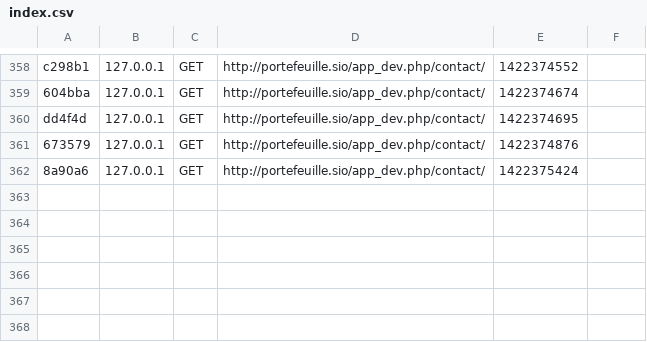
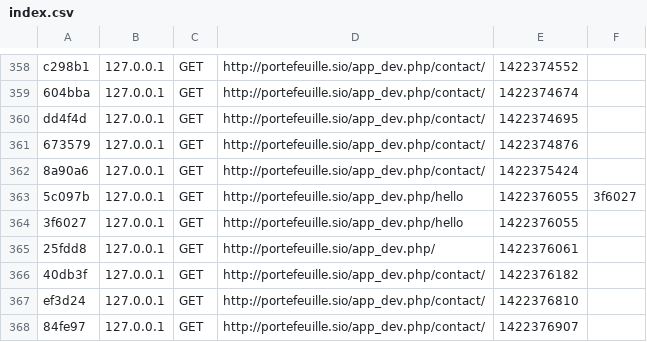
Before and after one commit to JabraneRaies/portefeuilleDeCompetence, a CSV file: Portefeuille/app/cache/dev/profiler/index.csv, drawn as a sheet; only a part is shown, gaps mark what is left out; the diff names each change by its address in the sheet, - before the commit and + after, or states it on an @@ line.

Commit message:
templating contact

```diff
--- a/Portefeuille/app/cache/dev/profiler/index.csv
+++ b/Portefeuille/app/cache/dev/profiler/index.csv
+row 363: 5c097b | 127.0.0.1 | GET | http://portefeuille.sio/app_dev.php/hello | 1422376055 | 3f6027
+row 364: 3f6027 | 127.0.0.1 | GET | http://portefeuille.sio/app_dev.php/hello | 1422376055
+row 365: 25fdd8 | 127.0.0.1 | GET | http://portefeuille.sio/app_dev.php/ | 1422376061
+row 366: 40db3f | 127.0.0.1 | GET | http://portefeuille.sio/app_dev.php/contact/ | 1422376182
+row 367: ef3d24 | 127.0.0.1 | GET | http://portefeuille.sio/app_dev.php/contact/ | 1422376810
+row 368: 84fe97 | 127.0.0.1 | GET | http://portefeuille.sio/app_dev.php/contact/ | 1422376907
```
Also changed, not shown: 10 other files.
